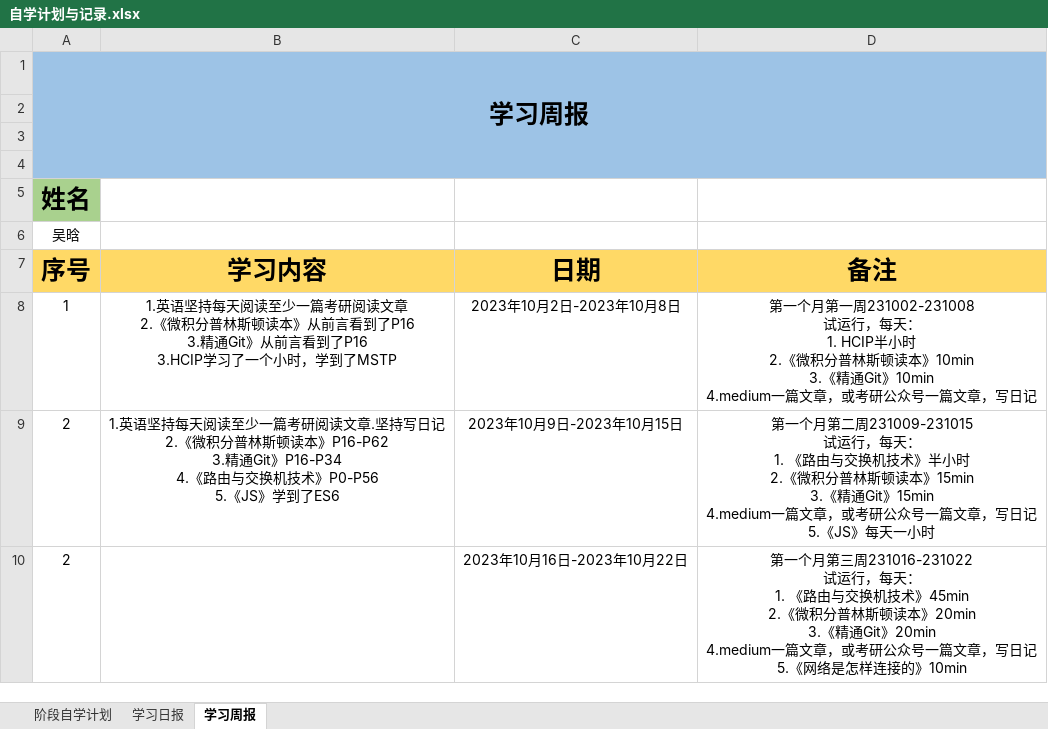
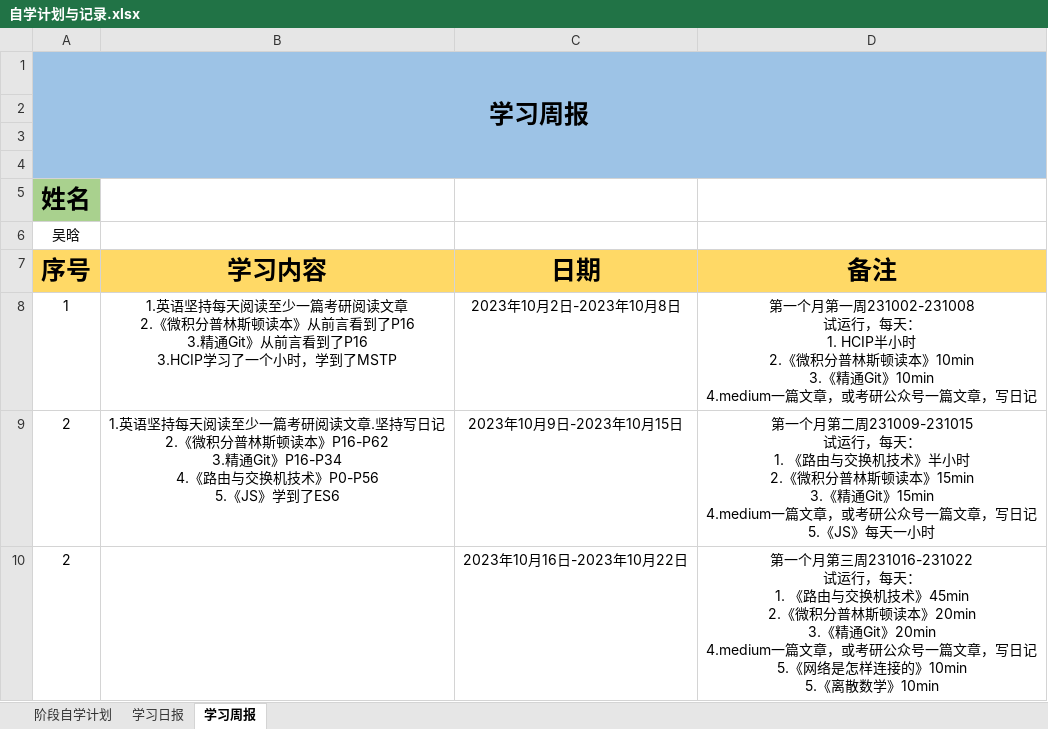
Before and after one commit to cswuhan/cswuhan.github.io, an Excel workbook: dairy/自学计划与记录.xlsx, sheet 学习周报, drawn as a sheet; values as stored, in another font and other column widths than the file's, no borders; ↵ is a line break in a cell; the diff names each change by its address in the sheet, - before the commit and + after, or states it on an @@ line.

```diff
--- a/dairy/自学计划与记录.xlsx (sheet 学习周报)
+++ b/dairy/自学计划与记录.xlsx (sheet 学习周报)
-D10 (备注): …接的》10min
+D10 (备注): …接的》10min ↵ 5.《离散数学》10min
```
Also changed, not shown: sheet 学习日报, sheet 阶段自学计划, 6 other files.
